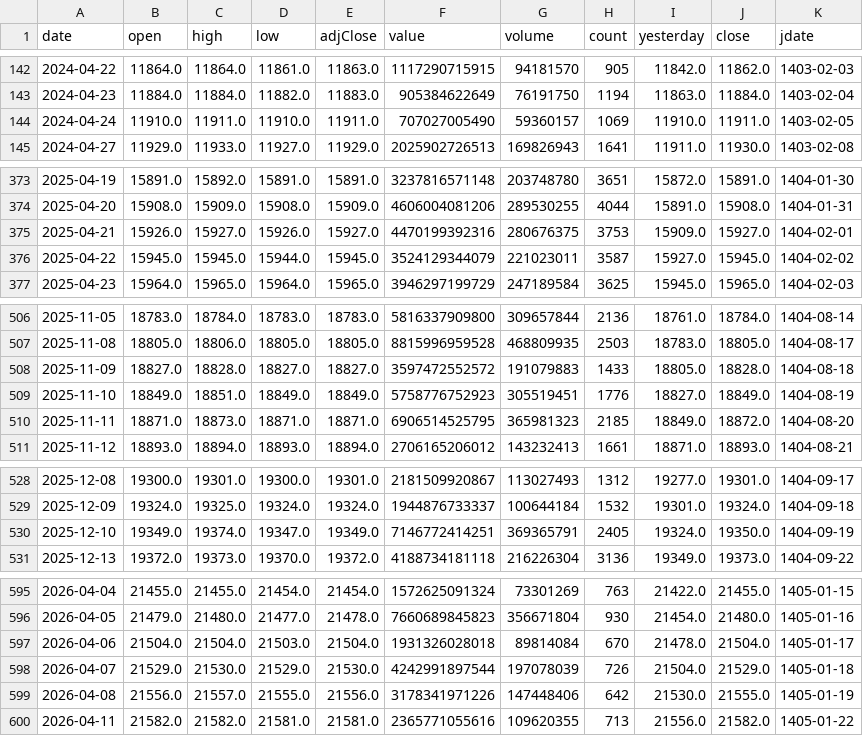
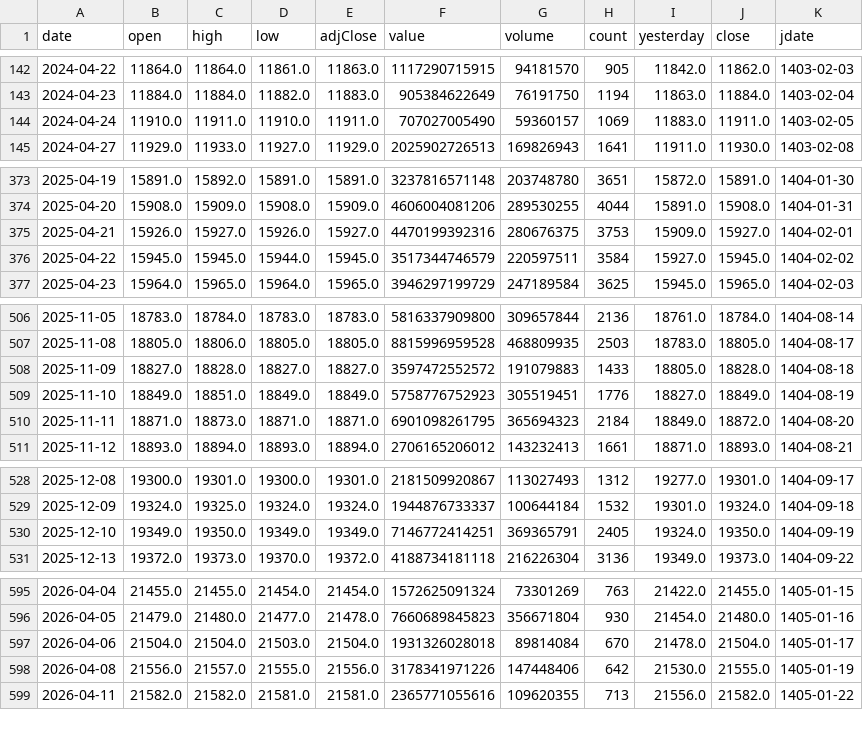
Before and after one commit to mohammadbayati/Iran-Stock-Ai-System, a CSV file: data/history/اونیکس.csv, drawn as a sheet; only a part is shown, gaps mark what is left out.

```diff
--- a/data/history/اونیکس.csv
+++ b/data/history/اونیکس.csv
@@ -143,3 +143,3 @@ date,open,high,low,adjClose,value,volume,count,yesterday,close,jdate
 2024-04-23,11884.0,11884.0,11882.0,11883.0,905384622649,76191750,1194,11863.0,11884.0,1403-02-04
-2024-04-24,11910.0,11911.0,11910.0,11911.0,707027005490,59360157,1069,11910.0,11911.0,1403-02-05
+2024-04-24,11910.0,11911.0,11910.0,11911.0,707027005490,59360157,1069,11883.0,11911.0,1403-02-05
 2024-04-27,11929.0,11933.0,11927.0,11929.0,2025902726513,169826943,1641,11911.0,11930.0,1403-02-08
@@ -375,3 +375,3 @@ date,open,high,low,adjClose,value,volume,count,yesterday,close,jdate
 2025-04-21,15926.0,15927.0,15926.0,15927.0,4470199392316,280676375,3753,15909.0,15927.0,1404-02-01
-2025-04-22,15945.0,15945.0,15944.0,15945.0,3524129344079,221023011,3587,15927.0,15945.0,1404-02-02
+2025-04-22,15945.0,15945.0,15944.0,15945.0,3517344746579,220597511,3584,15927.0,15945.0,1404-02-02
 2025-04-23,15964.0,15965.0,15964.0,15965.0,3946297199729,247189584,3625,15945.0,15965.0,1404-02-03
@@ -509,3 +509,3 @@ date,open,high,low,adjClose,value,volume,count,yesterday,close,jdate
 2025-11-10,18849.0,18851.0,18849.0,18849.0,5758776752923,305519451,1776,18827.0,18849.0,1404-08-19
-2025-11-11,18871.0,18873.0,18871.0,18871.0,6906514525795,365981323,2185,18849.0,18872.0,1404-08-20
+2025-11-11,18871.0,18873.0,18871.0,18871.0,6901098261795,365694323,2184,18849.0,18872.0,1404-08-20
 2025-11-12,18893.0,18894.0,18893.0,18894.0,2706165206012,143232413,1661,18871.0,18893.0,1404-08-21
@@ -529,3 +529,3 @@ date,open,high,low,adjClose,value,volume,count,yesterday,close,jdate
 2025-12-09,19324.0,19325.0,19324.0,19324.0,1944876733337,100644184,1532,19301.0,19324.0,1404-09-18
-2025-12-10,19349.0,19374.0,19347.0,19349.0,7146772414251,369365791,2405,19324.0,19350.0,1404-09-19
+2025-12-10,19349.0,19350.0,19349.0,19349.0,7146772414251,369365791,2405,19324.0,19350.0,1404-09-19
 2025-12-13,19372.0,19373.0,19370.0,19372.0,4188734181118,216226304,3136,19349.0,19373.0,1404-09-22
@@ -597,3 +597,2 @@ date,open,high,low,adjClose,value,volume,count,yesterday,close,jdate
 2026-04-06,21504.0,21504.0,21503.0,21504.0,1931326028018,89814084,670,21478.0,21504.0,1405-01-17
-2026-04-07,21529.0,21530.0,21529.0,21530.0,4242991897544,197078039,726,21504.0,21529.0,1405-01-18
 2026-04-08,21556.0,21557.0,21555.0,21556.0,3178341971226,147448406,642,21530.0,21555.0,1405-01-19
```
Also changed, not shown: data/history/اعتماد.csv, data/history/سام.csv, 20 other files.
